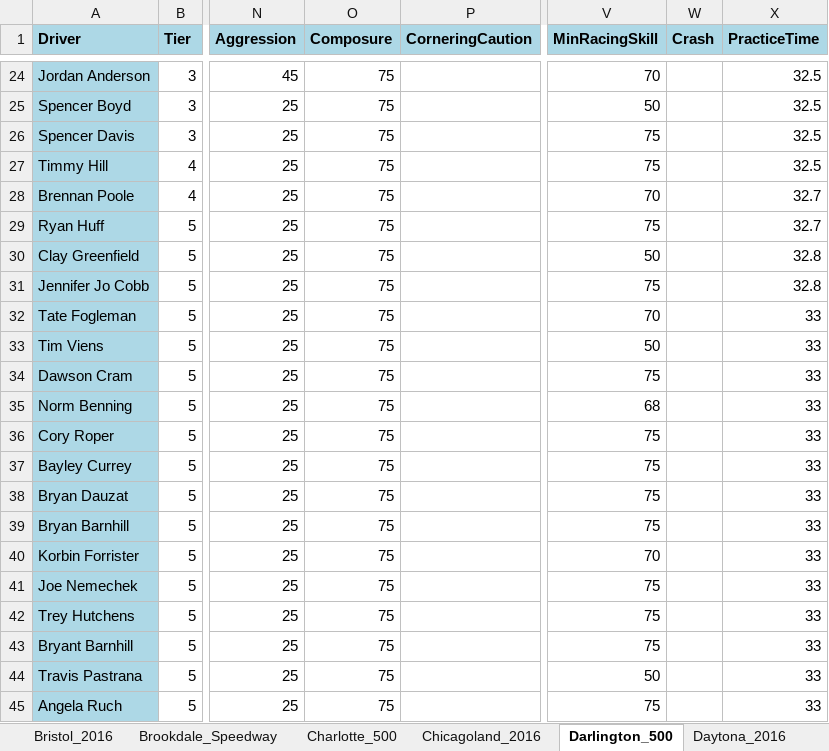
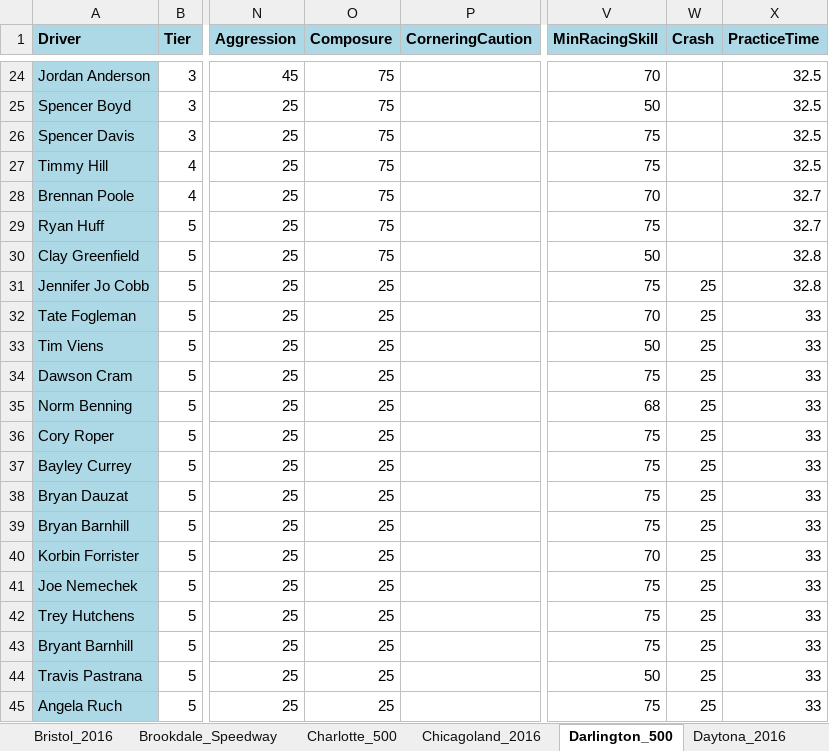
Before and after one commit to dosequis56/rfactorvehicles, an Excel workbook: SC2020TS/SC2020TS.xlsx, sheet Darlington_500, drawn as a sheet; only a part is shown, gaps mark what is left out; values as stored, in another font and other column widths than the file's, no borders; the diff names each change by its address in the sheet, - before the commit and + after, or states it on an @@ line.

```diff
--- a/SC2020TS/SC2020TS.xlsx (sheet Darlington_500)
+++ b/SC2020TS/SC2020TS.xlsx (sheet Darlington_500)
-O31:O45 (Composure): 75
+O31:O45 (Composure): 25
-W31:W45 (Crash): (empty)
+W31:W45 (Crash): 25
```
Also changed, not shown: sheet Talladega_2016, sheet Texas_2016, sheet Bristol_2016, sheet Track_Params, 1 other file.
